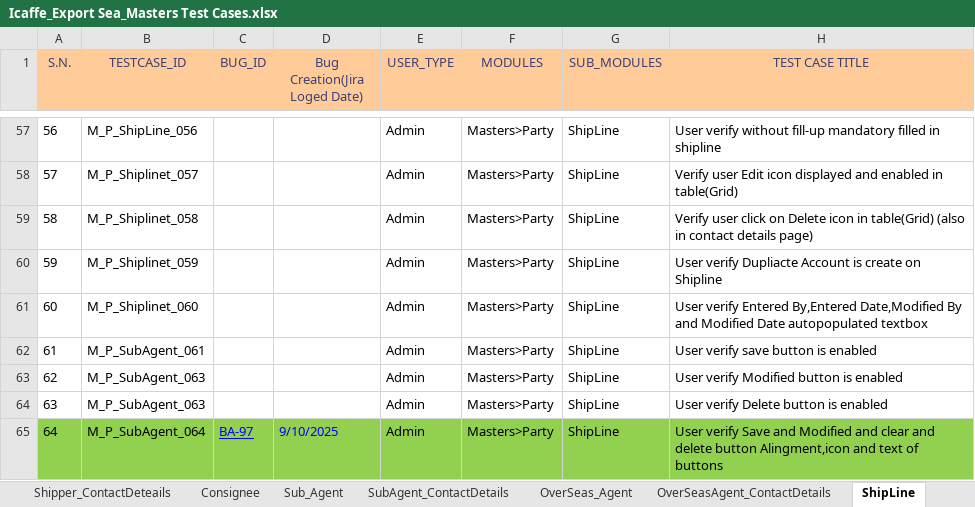
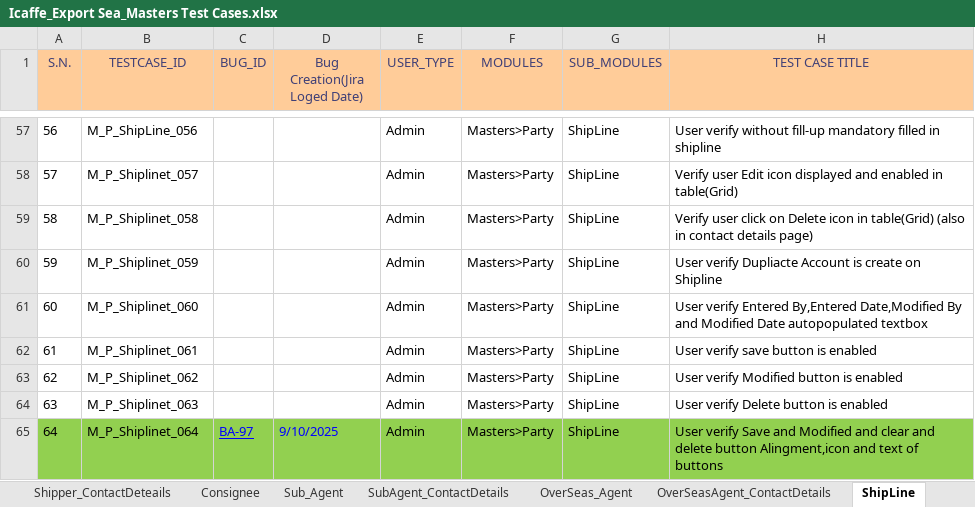
Before and after one commit to Akashvarun12/TestCaseDoc, an Excel workbook: Icaffe_Export Sea_Masters Test Cases.xlsx, sheet ShipLine, drawn as a sheet; only a part is shown, gaps mark what is left out; values as stored, in another font and other column widths than the file's, no borders; charts and pictures and conditional formats not drawn; the diff covers the shown part only; the diff names each change by its address in the sheet, - before the commit and + after, or states it on an @@ line.

```diff
--- a/Icaffe_Export Sea_Masters Test Cases.xlsx (sheet ShipLine)
+++ b/Icaffe_Export Sea_Masters Test Cases.xlsx (sheet ShipLine)
-B62 (TESTCASE_ID): M_P_SubAgent_061
+B62 (TESTCASE_ID): M_P_Shiplinet_061
-B63 (TESTCASE_ID): M_P_SubAgent_063
+B63 (TESTCASE_ID): M_P_Shiplinet_062
-B64 (TESTCASE_ID): M_P_SubAgent_063
+B64 (TESTCASE_ID): M_P_Shiplinet_063
-B65 (TESTCASE_ID): M_P_SubAgent_064
+B65 (TESTCASE_ID): M_P_Shiplinet_064
```
Also changed, not shown: 3 added rows and 4 edited cells elsewhere in this sheet, sheet Shipper, sheet IATA_Agent, sheet Shipper_OtherDetails, sheet IATAAgent_ContactDetails, sheet Sub_Agent, sheet Vendor_Master, 1 more sheet, other sheet tabs, charts or pictures, Icaffe_Export Sea_Operaton Test Cases.xlsx, Icaffe_Tracker.xlsx.
